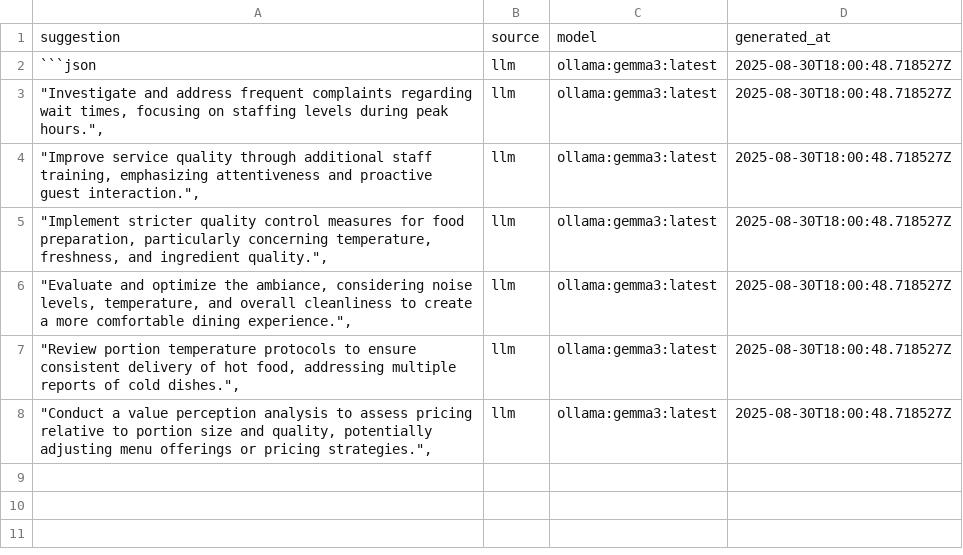
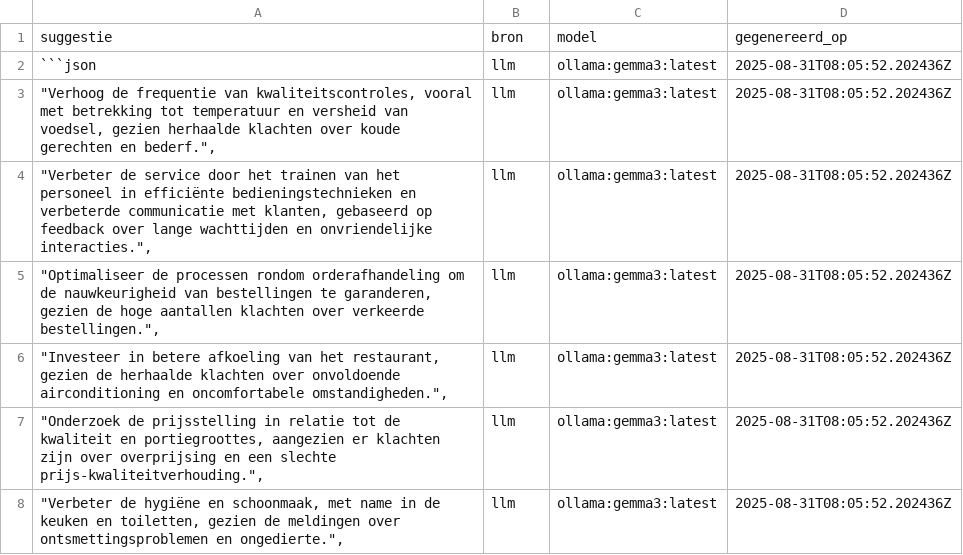
Before and after one commit to TAMustafa/deBerenReviews, a CSV file: outputs/business_suggestions.csv, drawn as a sheet; removed rows and columns are numbered as before the commit, all else as after; the diff names each change by its address in the sheet, - before the commit and + after, or states it on an @@ line.

```diff
--- a/outputs/business_suggestions.csv
+++ b/outputs/business_suggestions.csv
-row 1: suggestion | source | model | generated_at
+row 1: suggestie | bron | model | gegenereerd_op
-D2:D8: 2025-08-30T18:00:48.718527Z
+D2:D8: 2025-08-31T08:05:52.202436Z
-A3: "Investigate and address frequent complaints regarding wait times, focusing on staffing levels during peak hours.",
+A3: "Verhoog de frequentie van kwaliteitscontroles, vooral met betrekking tot temperatuur en versheid van voedsel, gezien herhaalde klachten over koude gerechten en bederf.",
-A4: "Improve service quality through additional staff training, emphasizing attentiveness and proactive guest interaction.",
+A4: "Verbeter de service door het trainen van het personeel in efficiënte bedieningstechnieken en verbeterde communicatie met klanten, gebaseerd op feedback over lange wachttijden en onvriendelijke interacties.",
-A5: "Implement stricter quality control measures for food preparation, particularly concerning temperature, freshness, and ingredient quality.",
+A5: "Optimaliseer de processen rondom orderafhandeling om de nauwkeurigheid van bestellingen te garanderen, gezien de hoge aantallen klachten over verkeerde bestellingen.",
-A6: "Evaluate and optimize the ambiance, considering noise levels, temperature, and overall cleanliness to create a more comfortable dining experience.",
+A6: "Investeer in betere afkoeling van het restaurant, gezien de herhaalde klachten over onvoldoende airconditioning en oncomfortabele omstandigheden.",
-A7: "Review portion temperature protocols to ensure consistent delivery of hot food, addressing multiple reports of cold dishes.",
+A7: "Onderzoek de prijsstelling in relatie tot de kwaliteit en portiegroottes, aangezien er klachten zijn over overprijsing en een slechte prijs-kwaliteitverhouding.",
-A8: "Conduct a value perception analysis to assess pricing relative to portion size and quality, potentially adjusting menu offerings or pricing strategies.",
+A8: "Verbeter de hygiëne en schoonmaak, met name in de keuken en toiletten, gezien de meldingen over ontsmettingsproblemen en ongedierte.",
```
Also changed, not shown: outputs/reviews_enriched.csv, 22 other files.
